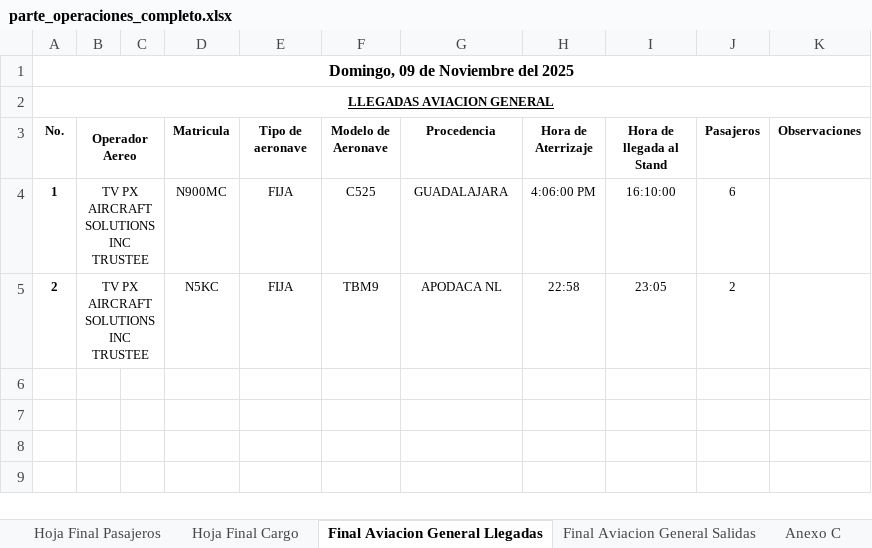
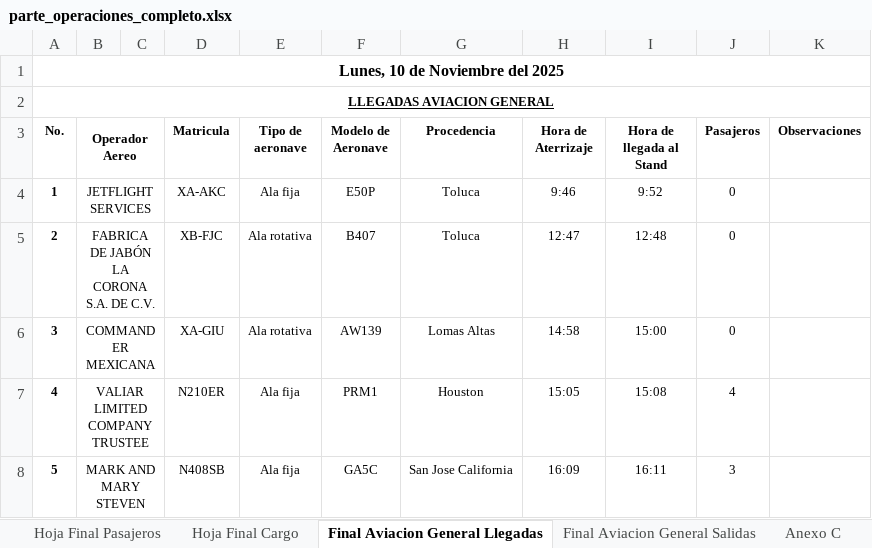
Before and after one commit to isaacazhael161f-creator/AIFA-OPERACIONES, an Excel workbook: excel/parte_operaciones_completo.xlsx, sheet Final Aviacion General Llegadas, drawn as a sheet; values as stored, in another font and other column widths than the file's, no borders; conditional formats not drawn; the diff names each change by its address in the sheet, - before the commit and + after, or states it on an @@ line.

```diff
--- a/excel/parte_operaciones_completo.xlsx (sheet Final Aviacion General Llegadas)
+++ b/excel/parte_operaciones_completo.xlsx (sheet Final Aviacion General Llegadas)
-A1 (No.): Domingo, 09 de Noviembre del 2025
+A1 (No.): Lunes, 10 de Noviembre del 2025
-B4 (Operador Aereo): TV PX AIRCRAFT SOLUTIONS INC TRUSTEE
+B4 (Operador Aereo): JETFLIGHT SERVICES
-D4 (Matricula): N900MC
+D4 (Matricula): XA-AKC
-E4 (Tipo de aeronave): FIJA
+E4 (Tipo de aeronave): Ala fija
-F4 (Modelo de Aeronave): C525
+F4 (Modelo de Aeronave): E50P
-G4 (Procedencia): GUADALAJARA
+G4 (Procedencia): Toluca
-H4 (Hora de Aterrizaje): 4:06:00 PM
+H4 (Hora de Aterrizaje): 9:46
-I4 (Hora de llegada al Stand): 16:10:00
+I4 (Hora de llegada al Stand): 9:52
-J4 (Pasajeros): 6
+J4 (Pasajeros): 0
-B5 (Operador Aereo): TV PX AIRCRAFT SOLUTIONS INC TRUSTEE
+B5 (Operador Aereo): FABRICA DE JABÓN LA CORONA S.A. DE C.V.
-D5 (Matricula): N5KC
+D5 (Matricula): XB-FJC
-E5 (Tipo de aeronave): FIJA
+E5 (Tipo de aeronave): Ala rotativa
-F5 (Modelo de Aeronave): TBM9
+F5 (Modelo de Aeronave): B407
-G5 (Procedencia): APODACA NL
+G5 (Procedencia): Toluca
-H5 (Hora de Aterrizaje): 22:58
+H5 (Hora de Aterrizaje): 12:47
-I5 (Hora de llegada al Stand): 23:05
+I5 (Hora de llegada al Stand): 12:48
-J5 (Pasajeros): 2
+J5 (Pasajeros): 0
+row 6: 3 | COMMANDER MEXICANA |  | XA-GIU | Ala rotativa | AW139 | Lomas Altas | 14:58 | 15:00 | 0
+row 7: 4 | VALIAR LIMITED COMPANY TRUSTEE |  | N210ER | Ala fija | PRM1 | Houston | 15:05 | 15:08 | 4
+row 8: 5 | MARK AND MARY STEVEN |  | N408SB | Ala fija | GA5C | San Jose California | 16:09 | 16:11 | 3
```
Also changed, not shown: sheet Hoja Final Pasajeros, sheet Hoja Final Cargo, sheet Final Aviacion General Salidas, sheet Anexo C, formulas that keep their value, 9 other files.
